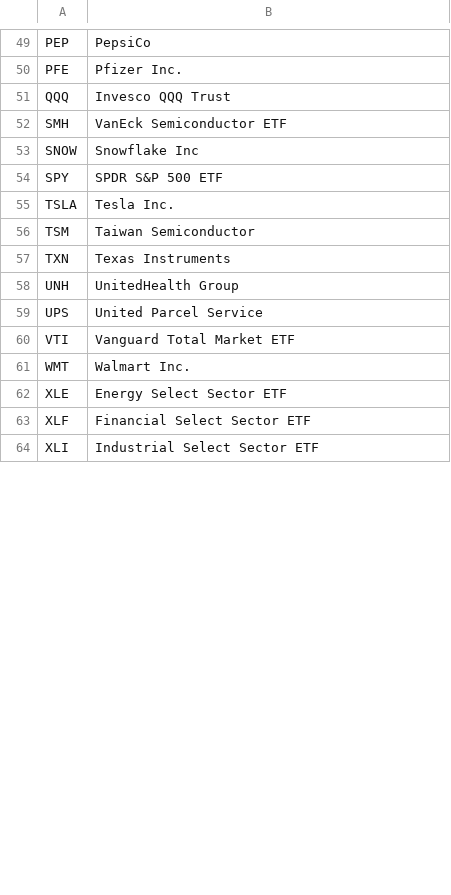
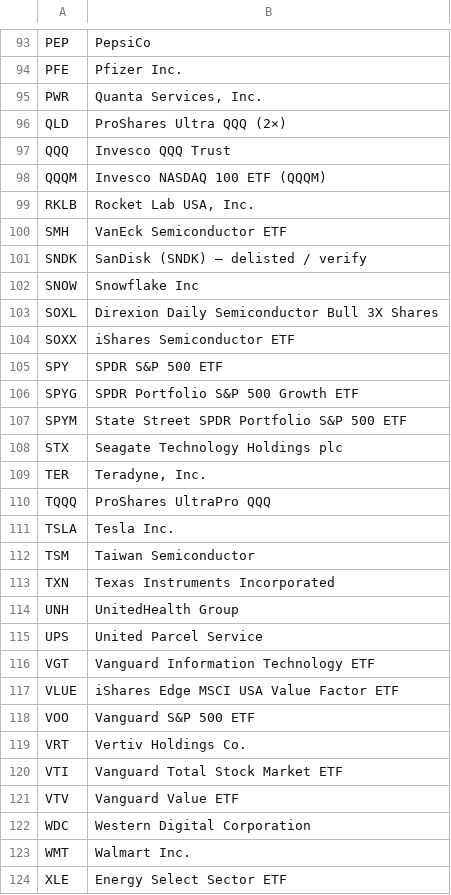
Before and after one commit to bhavishangoyal-cpu/swing-dashboard, a CSV file: watchlist.csv, drawn as a sheet; only a part is shown, gaps mark what is left out; the shorter side is filled out with more unchanged rows; the diff covers the shown part only.

```diff
--- a/watchlist.csv
+++ b/watchlist.csv
@@ -50,12 +94,30 @@ PEP,PepsiCo
 PFE,Pfizer Inc.
+PWR,"Quanta Services, Inc."
+QLD,ProShares Ultra QQQ (2×)
 QQQ,Invesco QQQ Trust
+QQQM,Invesco NASDAQ 100 ETF (QQQM)
+RKLB,"Rocket Lab USA, Inc."
 SMH,VanEck Semiconductor ETF
+SNDK,SanDisk (SNDK) — delisted / verify
 SNOW,Snowflake Inc
+SOXL,Direxion Daily Semiconductor Bull 3X Shares
+SOXX,iShares Semiconductor ETF
 SPY,SPDR S&P 500 ETF
+SPYG,SPDR Portfolio S&P 500 Growth ETF
+SPYM,State Street SPDR Portfolio S&P 500 ETF
+STX,Seagate Technology Holdings plc
+TER,"Teradyne, Inc."
+TQQQ,ProShares UltraPro QQQ
 TSLA,Tesla Inc.
 TSM,Taiwan Semiconductor
-TXN,Texas Instruments
+TXN,Texas Instruments Incorporated
 UNH,UnitedHealth Group
 UPS,United Parcel Service
-VTI,Vanguard Total Market ETF
+VGT,Vanguard Information Technology ETF
+VLUE,iShares Edge MSCI USA Value Factor ETF
+VOO,Vanguard S&P 500 ETF
+VRT,Vertiv Holdings Co.
+VTI,Vanguard Total Stock Market ETF
+VTV,Vanguard Value ETF
+WDC,Western Digital Corporation
 WMT,Walmart Inc.
```
Also changed, not shown: 44 added rows and 7 edited cells elsewhere in this file.
